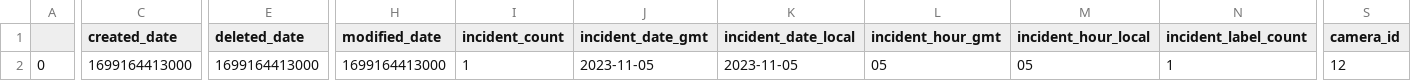
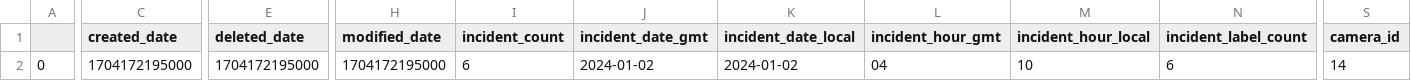
Before and after one commit to TATA-IQ/vd-iot-datasummary, a CSV file: summarization/data/incident_summary1.csv, drawn as a sheet; only a part is shown, gaps mark what is left out; the diff covers the shown part only; the diff names each change by its address in the sheet, - before the commit and + after, or states it on an @@ line.

```diff
--- a/summarization/data/incident_summary1.csv
+++ b/summarization/data/incident_summary1.csv
-C2 (created_date): 1699164413000
+C2 (created_date): 1704172195000
-E2 (deleted_date): 1699164413000
+E2 (deleted_date): 1704172195000
-H2 (modified_date): 1699164413000
+H2 (modified_date): 1704172195000
-I2 (incident_count): 1
+I2 (incident_count): 6
-J2 (incident_date_gmt): 2023-11-05
+J2 (incident_date_gmt): 2024-01-02
-K2 (incident_date_local): 2023-11-05
+K2 (incident_date_local): 2024-01-02
-L2 (incident_hour_gmt): 05
+L2 (incident_hour_gmt): 04
-M2 (incident_hour_local): 05
+M2 (incident_hour_local): 10
-N2 (incident_label_count): 1
+N2 (incident_label_count): 6
-S2 (camera_id): 12
+S2 (camera_id): 14
```
Also changed, not shown: 2 edited cells elsewhere in this file, 7 other files.
